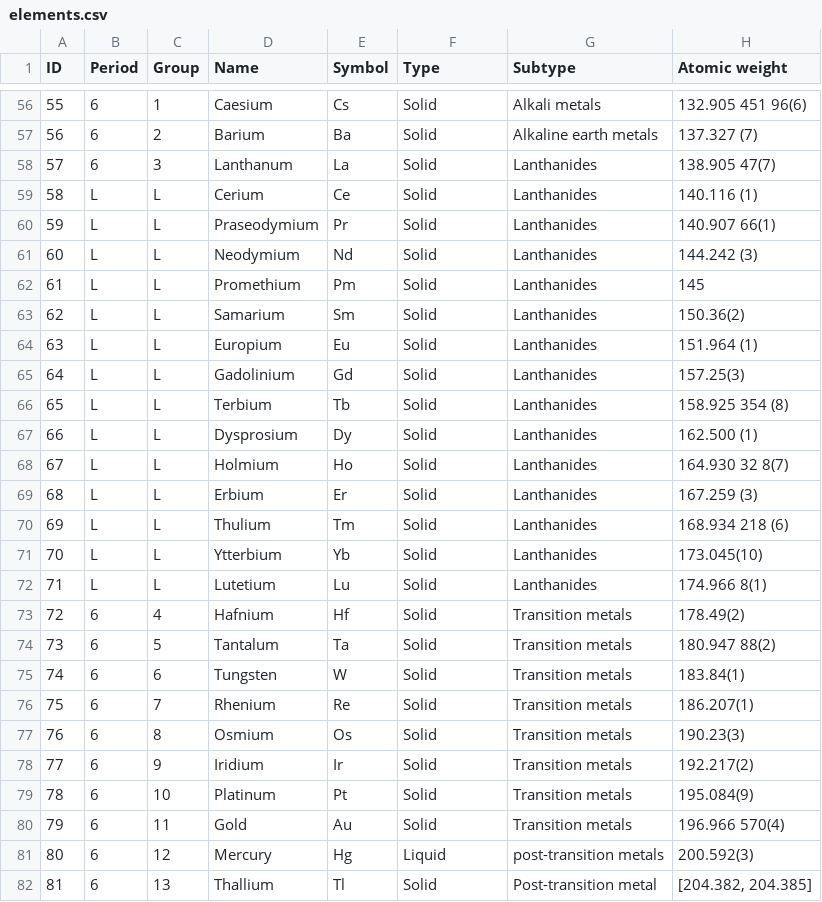
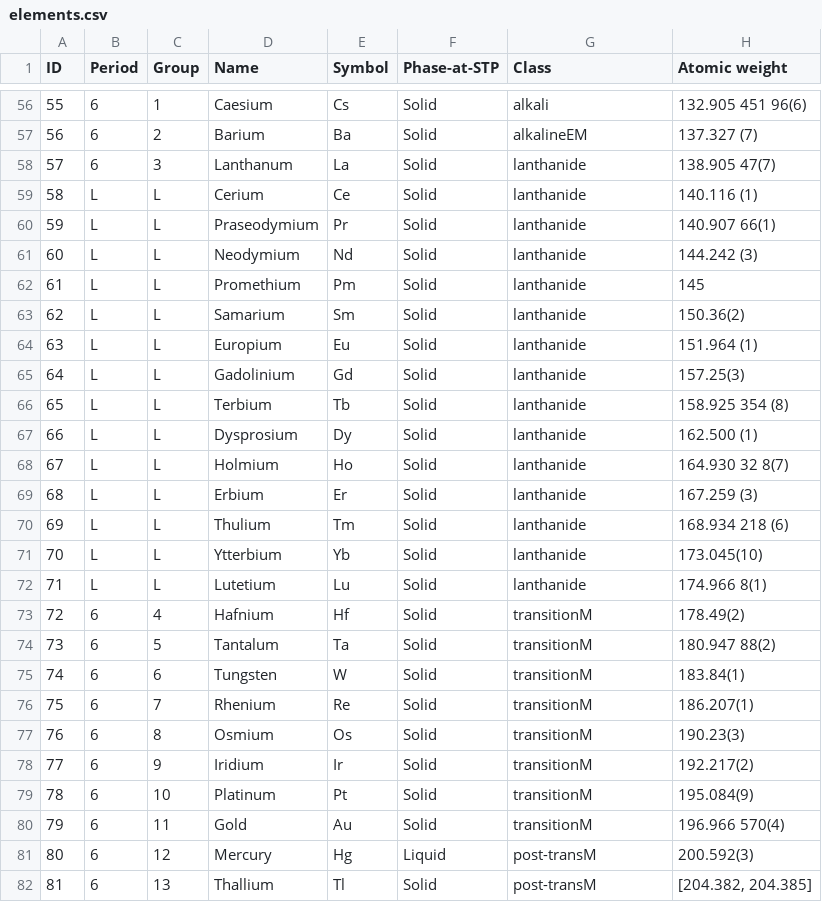
Before and after one commit to SamantazFox/periodic-table-generator, a CSV file: elements.csv, drawn as a sheet; only a part is shown, gaps mark what is left out; the diff covers the shown part only.

Commit message:
Store CSS classes in CSV instead of so-called 'subtype'

```diff
--- a/elements.csv
+++ b/elements.csv
@@ -1 +1 @@
-"ID","Period","Group","Name","Symbol","Type","Subtype","Atomic weight"
+"ID","Period","Group","Name","Symbol","Phase-at-STP","Class","Atomic weight"
@@ -56,27 +56,27 @@
-55,6,1,"Caesium","Cs","Solid","Alkali metals","132.905 451 96(6)"
-56,6,2,"Barium","Ba","Solid","Alkaline earth metals","137.327 (7)"
-57,6,3,"Lanthanum","La","Solid","Lanthanides","138.905 47(7)"
-58,L,L,"Cerium","Ce","Solid","Lanthanides","140.116 (1)"
-59,L,L,"Praseodymium","Pr","Solid","Lanthanides","140.907 66(1)"
-60,L,L,"Neodymium","Nd","Solid","Lanthanides","144.242 (3)"
-61,L,L,"Promethium","Pm","Solid","Lanthanides","145"
-62,L,L,"Samarium","Sm","Solid","Lanthanides","150.36(2)"
-63,L,L,"Europium","Eu","Solid","Lanthanides","151.964 (1)"
-64,L,L,"Gadolinium","Gd","Solid","Lanthanides","157.25(3)"
-65,L,L,"Terbium","Tb","Solid","Lanthanides","158.925 354 (8)"
-66,L,L,"Dysprosium","Dy","Solid","Lanthanides","162.500 (1)"
-67,L,L,"Holmium","Ho","Solid","Lanthanides","164.930 32 8(7)"
-68,L,L,"Erbium","Er","Solid","Lanthanides","167.259 (3)"
-69,L,L,"Thulium","Tm","Solid","Lanthanides","168.934 218 (6)"
-70,L,L,"Ytterbium","Yb","Solid","Lanthanides","173.045(10)"
-71,L,L,"Lutetium","Lu","Solid","Lanthanides","174.966 8(1)"
-72,6,4,"Hafnium","Hf","Solid","Transition metals","178.49(2)"
-73,6,5,"Tantalum","Ta","Solid","Transition metals","180.947 88(2)"
-74,6,6,"Tungsten","W","Solid","Transition metals","183.84(1)"
-75,6,7,"Rhenium","Re","Solid","Transition metals","186.207(1)"
-76,6,8,"Osmium","Os","Solid","Transition metals","190.23(3)"
-77,6,9,"Iridium","Ir","Solid","Transition metals","192.217(2)"
-78,6,10,"Platinum","Pt","Solid","Transition metals","195.084(9)"
-79,6,11,"Gold","Au","Solid","Transition metals","196.966 570(4)"
-80,6,12,"Mercury","Hg","Liquid","post-transition metals","200.592(3)"
-81,6,13,"Thallium","Tl","Solid","Post-transition metal","[204.382, 204.385]"
+55,6,1,"Caesium","Cs","Solid","alkali","132.905 451 96(6)"
+56,6,2,"Barium","Ba","Solid","alkalineEM","137.327 (7)"
+57,6,3,"Lanthanum","La","Solid","lanthanide","138.905 47(7)"
+58,L,L,"Cerium","Ce","Solid","lanthanide","140.116 (1)"
+59,L,L,"Praseodymium","Pr","Solid","lanthanide","140.907 66(1)"
+60,L,L,"Neodymium","Nd","Solid","lanthanide","144.242 (3)"
+61,L,L,"Promethium","Pm","Solid","lanthanide","145"
+62,L,L,"Samarium","Sm","Solid","lanthanide","150.36(2)"
+63,L,L,"Europium","Eu","Solid","lanthanide","151.964 (1)"
+64,L,L,"Gadolinium","Gd","Solid","lanthanide","157.25(3)"
+65,L,L,"Terbium","Tb","Solid","lanthanide","158.925 354 (8)"
+66,L,L,"Dysprosium","Dy","Solid","lanthanide","162.500 (1)"
+67,L,L,"Holmium","Ho","Solid","lanthanide","164.930 32 8(7)"
+68,L,L,"Erbium","Er","Solid","lanthanide","167.259 (3)"
+69,L,L,"Thulium","Tm","Solid","lanthanide","168.934 218 (6)"
+70,L,L,"Ytterbium","Yb","Solid","lanthanide","173.045(10)"
+71,L,L,"Lutetium","Lu","Solid","lanthanide","174.966 8(1)"
+72,6,4,"Hafnium","Hf","Solid","transitionM","178.49(2)"
+73,6,5,"Tantalum","Ta","Solid","transitionM","180.947 88(2)"
+74,6,6,"Tungsten","W","Solid","transitionM","183.84(1)"
+75,6,7,"Rhenium","Re","Solid","transitionM","186.207(1)"
+76,6,8,"Osmium","Os","Solid","transitionM","190.23(3)"
+77,6,9,"Iridium","Ir","Solid","transitionM","192.217(2)"
+78,6,10,"Platinum","Pt","Solid","transitionM","195.084(9)"
+79,6,11,"Gold","Au","Solid","transitionM","196.966 570(4)"
+80,6,12,"Mercury","Hg","Liquid","post-transM","200.592(3)"
+81,6,13,"Thallium","Tl","Solid","post-transM","[204.382, 204.385]"
```
Also changed, not shown: 91 edited cells elsewhere in this file, 1 other file.
